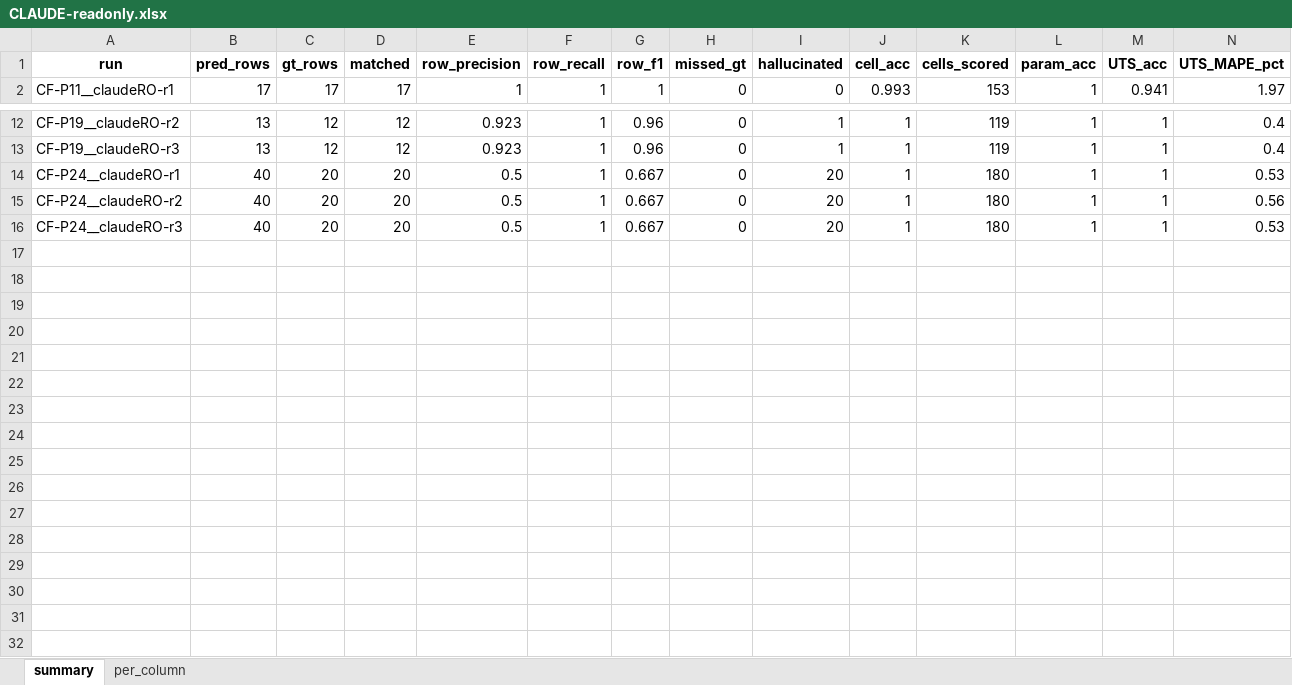
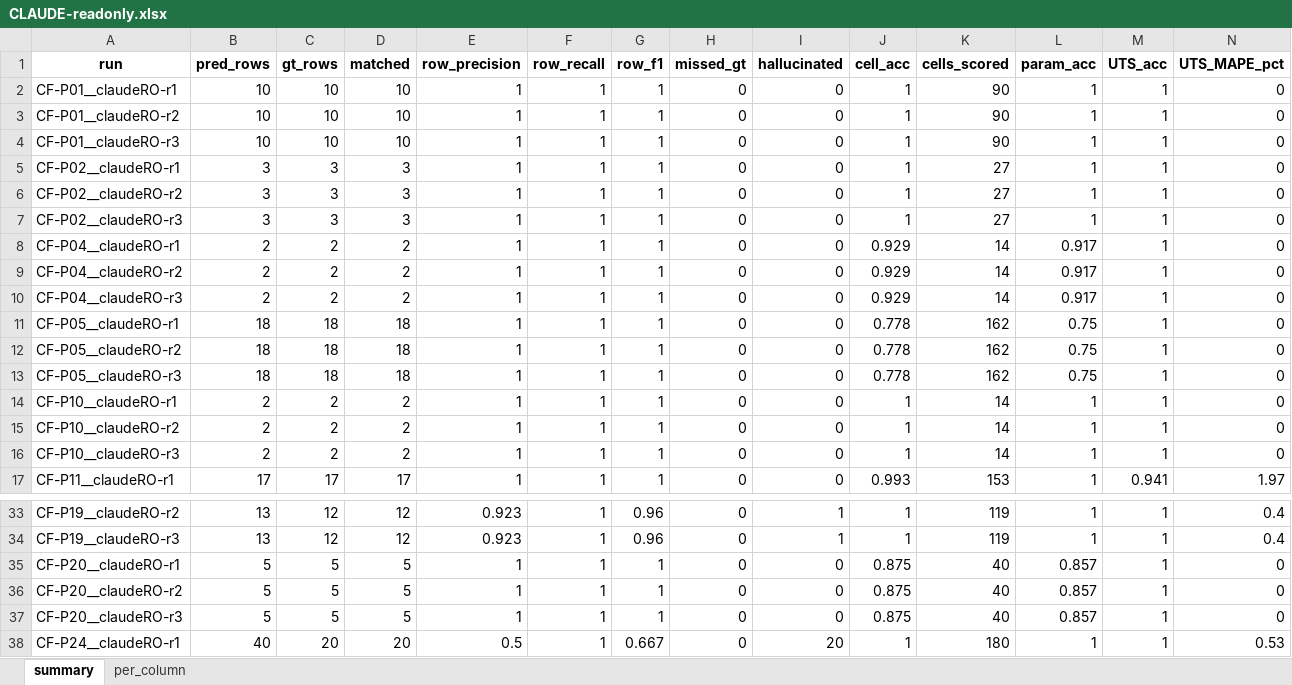
Before and after one commit to maxfu-UW/peek-bench, an Excel workbook: results/CLAUDE-readonly.xlsx, sheet summary, drawn as a sheet; only a part is shown, gaps mark what is left out; the shorter side is filled out with more unchanged rows; values as stored, in another font and other column widths than the file's, no borders; rows hold the shown columns only; the diff covers the shown part only; the diff names each change by its address in the sheet, - before the commit and + after, or states it on an @@ line.

```diff
--- a/results/CLAUDE-readonly.xlsx (sheet summary)
+++ b/results/CLAUDE-readonly.xlsx (sheet summary)
+row 2: CF-P01__claudeRO-r1 | 10 | 10 | 10 | 1 | 1 | 1 | 0 | 0 | 1 | 90 | 1 | 1 | 0
+row 3: CF-P01__claudeRO-r2 | 10 | 10 | 10 | 1 | 1 | 1 | 0 | 0 | 1 | 90 | 1 | 1 | 0
+row 4: CF-P01__claudeRO-r3 | 10 | 10 | 10 | 1 | 1 | 1 | 0 | 0 | 1 | 90 | 1 | 1 | 0
+row 5: CF-P02__claudeRO-r1 | 3 | 3 | 3 | 1 | 1 | 1 | 0 | 0 | 1 | 27 | 1 | 1 | 0
+row 6: CF-P02__claudeRO-r2 | 3 | 3 | 3 | 1 | 1 | 1 | 0 | 0 | 1 | 27 | 1 | 1 | 0
+row 7: CF-P02__claudeRO-r3 | 3 | 3 | 3 | 1 | 1 | 1 | 0 | 0 | 1 | 27 | 1 | 1 | 0
+row 8: CF-P04__claudeRO-r1 | 2 | 2 | 2 | 1 | 1 | 1 | 0 | 0 | 0.929 | 14 | 0.917 | 1 | 0
+row 9: CF-P04__claudeRO-r2 | 2 | 2 | 2 | 1 | 1 | 1 | 0 | 0 | 0.929 | 14 | 0.917 | 1 | 0
+row 10: CF-P04__claudeRO-r3 | 2 | 2 | 2 | 1 | 1 | 1 | 0 | 0 | 0.929 | 14 | 0.917 | 1 | 0
+row 11: CF-P05__claudeRO-r1 | 18 | 18 | 18 | 1 | 1 | 1 | 0 | 0 | 0.778 | 162 | 0.75 | 1 | 0
+row 12: CF-P05__claudeRO-r2 | 18 | 18 | 18 | 1 | 1 | 1 | 0 | 0 | 0.778 | 162 | 0.75 | 1 | 0
+row 13: CF-P05__claudeRO-r3 | 18 | 18 | 18 | 1 | 1 | 1 | 0 | 0 | 0.778 | 162 | 0.75 | 1 | 0
+row 14: CF-P10__claudeRO-r1 | 2 | 2 | 2 | 1 | 1 | 1 | 0 | 0 | 1 | 14 | 1 | 1 | 0
+row 15: CF-P10__claudeRO-r2 | 2 | 2 | 2 | 1 | 1 | 1 | 0 | 0 | 1 | 14 | 1 | 1 | 0
+row 16: CF-P10__claudeRO-r3 | 2 | 2 | 2 | 1 | 1 | 1 | 0 | 0 | 1 | 14 | 1 | 1 | 0
+row 35: CF-P20__claudeRO-r1 | 5 | 5 | 5 | 1 | 1 | 1 | 0 | 0 | 0.875 | 40 | 0.857 | 1 | 0
+row 36: CF-P20__claudeRO-r2 | 5 | 5 | 5 | 1 | 1 | 1 | 0 | 0 | 0.875 | 40 | 0.857 | 1 | 0
+row 37: CF-P20__claudeRO-r3 | 5 | 5 | 5 | 1 | 1 | 1 | 0 | 0 | 0.875 | 40 | 0.857 | 1 | 0
```
Also changed, not shown: 6 added rows elsewhere in this sheet, sheet per_column, 4 other files.
